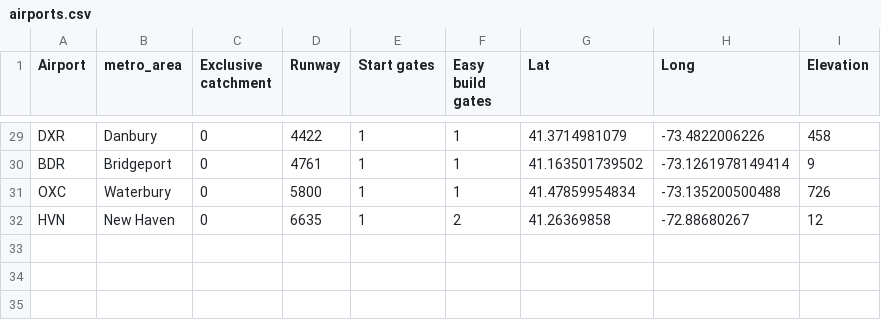
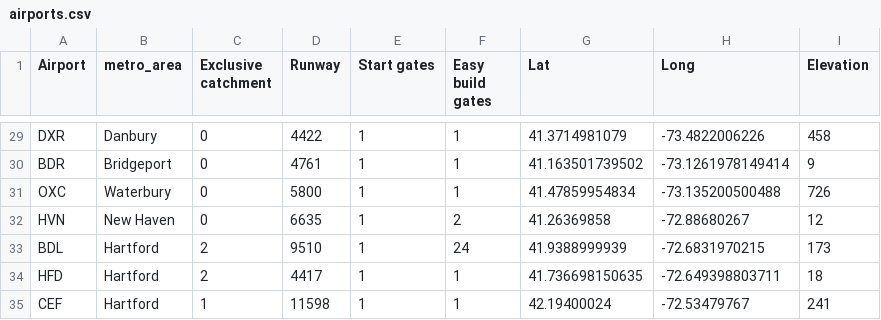
Before and after one commit to johnbrussell/airline-game, a CSV file: data/airports.csv, drawn as a sheet; only a part is shown, gaps mark what is left out; the diff names each change by its address in the sheet, - before the commit and + after, or states it on an @@ line.

Commit message:
Add Hartford

```diff
--- a/data/airports.csv
+++ b/data/airports.csv
+row 33: BDL | Hartford | 2 | 9510 | 1 | 24 | 41.9388999939 | -72.6831970215 | 173
+row 34: HFD | Hartford | 2 | 4417 | 1 | 1 | 41.736698150635 | -72.649398803711 | 18
+row 35: CEF | Hartford | 1 | 11598 | 1 | 1 | 42.19400024 | -72.53479767 | 241
```
Also changed, not shown: data/metro_areas.csv, data/populations.csv, 1 other file.
